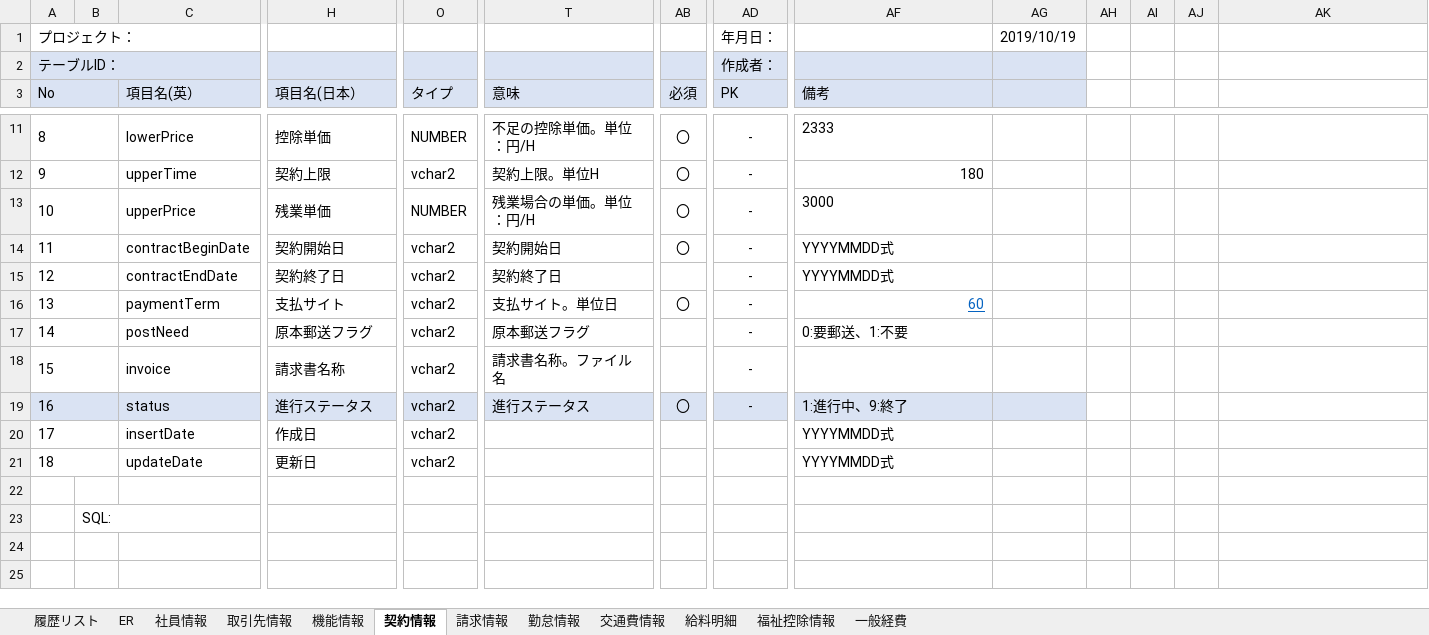
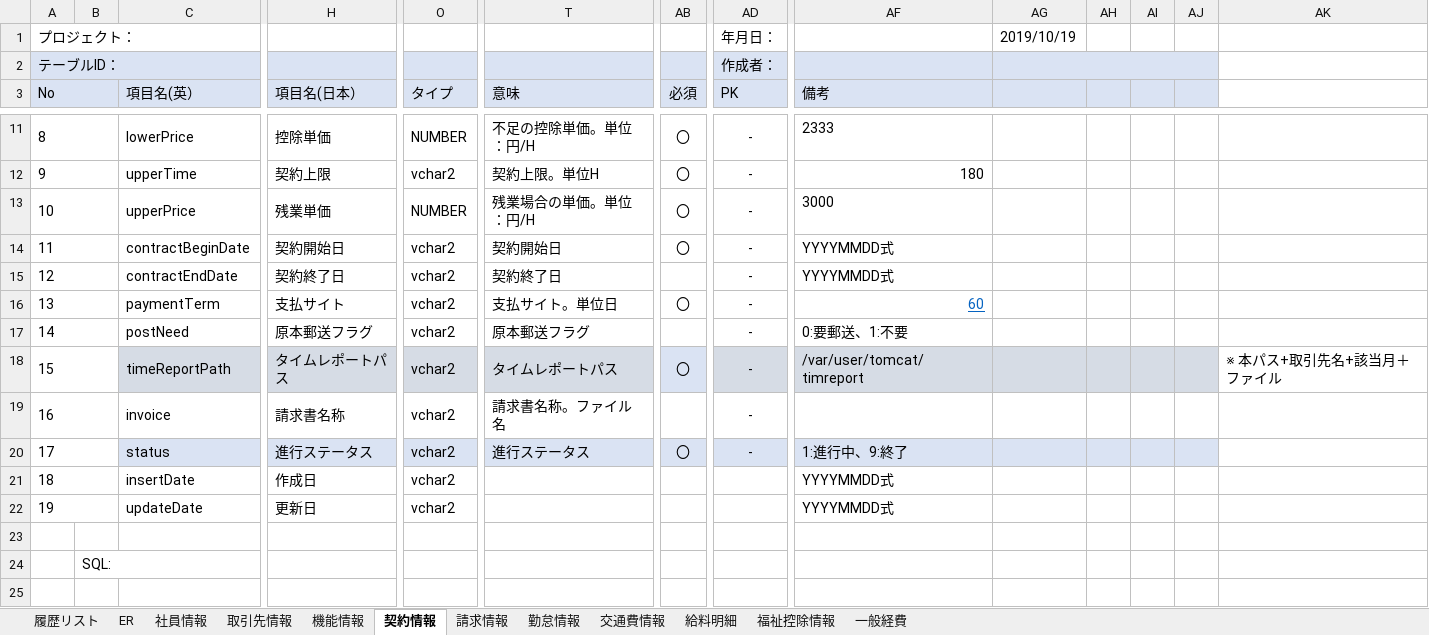
Before and after one commit to softtechSoft/ems, an Excel workbook: DOC/DB編/社内管理_DB編.xlsx, sheet 契約情報, drawn as a sheet; only a part is shown, gaps mark what is left out; the shorter side is filled out with more unchanged rows; values as stored, in another font and other column widths than the file's, no borders; addresses are those after the commit; rows hold the shown columns only; the diff names each change by its address in the sheet, - before the commit and + after, or states it on an @@ line.

```diff
--- a/DOC/DB編/社内管理_DB編.xlsx (sheet 契約情報)
+++ b/DOC/DB編/社内管理_DB編.xlsx (sheet 契約情報)
+AG2:AJ2 merged
-AH2:AJ3 fill: none
+AH2:AJ3 fill: #DAE3F3
+row 18: 15 |  | timeReportPath | タイムレポートパス | vchar2 | タイムレポートパス | 〇 | - | /var/user/tomcat/timreport |  |  |  |  | ※ 本パス+取引先名+該当月＋ファイル
@@ column A (No) renumbered between rows 19 and 22 @@
-A20:B20 fill: #DAE3F3
+A20:B20 fill: none
-AH20:AJ20 fill: none
+AH20:AJ20 fill: #DAE3F3
```
Also changed, not shown: DOC/製造/スケジュール.xlsx, 8 other files.
